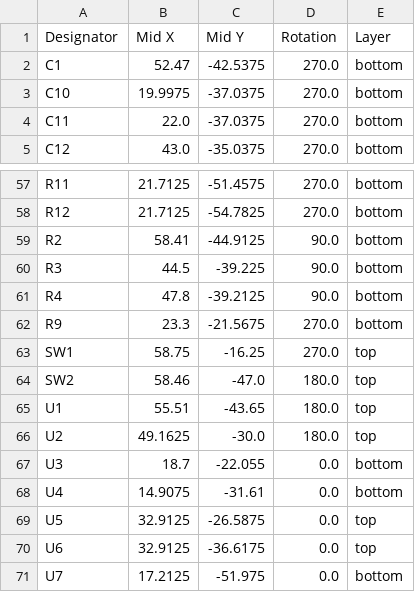
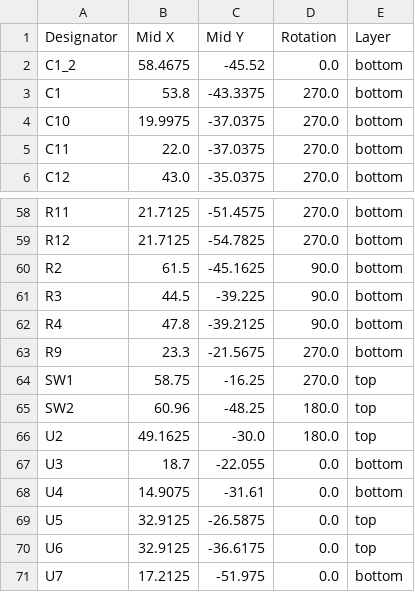
Before and after one commit to ramunecyudokusha/Ariake2026offseasonKairo, a CSV file: LED_board_v1/production/positions.csv, drawn as a sheet; only a part is shown, gaps mark what is left out.

```diff
--- a/LED_board_v1/production/positions.csv
+++ b/LED_board_v1/production/positions.csv
@@ -1,3 +1,4 @@
 Designator,Mid X,Mid Y,Rotation,Layer
-C1,52.47,-42.5375,270.0,bottom
+C1_2,58.4675,-45.52,0.0,bottom
+C1,53.8,-43.3375,270.0,bottom
 C10,19.9975,-37.0375,270.0,bottom
@@ -58,3 +59,3 @@ R11,21.7125,-51.4575,270.0,bottom
 R12,21.7125,-54.7825,270.0,bottom
-R2,58.41,-44.9125,90.0,bottom
+R2,61.5,-45.1625,90.0,bottom
 R3,44.5,-39.225,90.0,bottom
@@ -63,4 +64,3 @@ R9,23.3,-21.5675,270.0,bottom
 SW1,58.75,-16.25,270.0,top
-SW2,58.46,-47.0,180.0,top
-U1,55.51,-43.65,180.0,top
+SW2,60.96,-48.25,180.0,top
 U2,49.1625,-30.0,180.0,top
```
Also changed, not shown: LED_board_v1/production/bom.csv, LED_board_v1/production/designators.csv, 18 other files.
